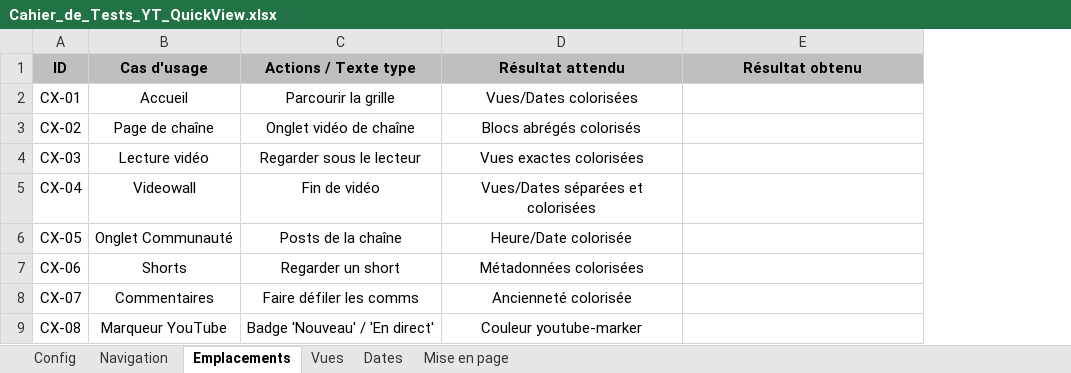
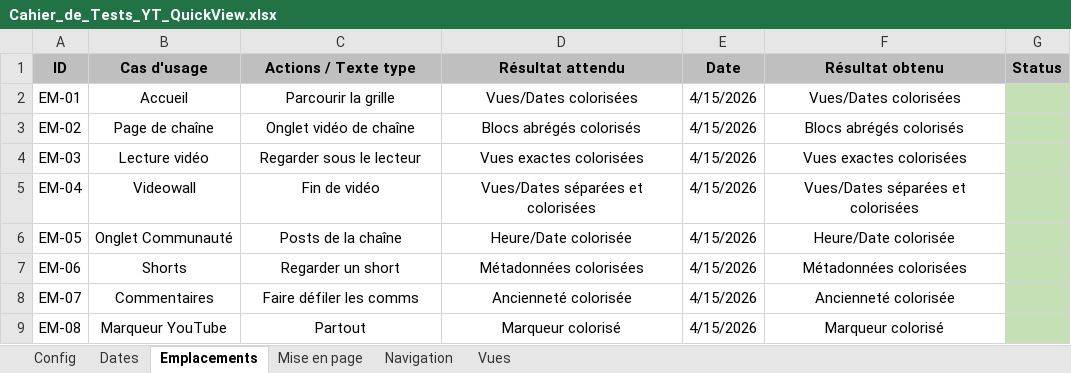
Before and after one commit to Jo44/YT-QuickView, an Excel workbook: Cahier_de_Tests_YT_QuickView.xlsx, sheet Emplacements, drawn as a sheet; values as stored, in another font and other column widths than the file's, no borders; removed rows and columns are numbered as before the commit, all else as after; the diff names each change by its address in the sheet, - before the commit and + after, or states it on an @@ line.

```diff
--- a/Cahier_de_Tests_YT_QuickView.xlsx (sheet Emplacements)
+++ b/Cahier_de_Tests_YT_QuickView.xlsx (sheet Emplacements)
@@ sheet tab order changed: Config | Dates | Emplacements | Mise en page | Navigation | Vues @@
+column E (Date), rows 2-8: all 4/15/2026
+column G (Status), empty
-A2 (ID): CX-01
+A2 (ID): EM-01
-F2 (Résultat obtenu): (empty)
+F2 (Résultat obtenu): Vues/Dates colorisées
-A3 (ID): CX-02
+A3 (ID): EM-02
-F3 (Résultat obtenu): (empty)
+F3 (Résultat obtenu): Blocs abrégés colorisés
-A4 (ID): CX-03
+A4 (ID): EM-03
-F4 (Résultat obtenu): (empty)
+F4 (Résultat obtenu): Vues exactes colorisées
-A5 (ID): CX-04
+A5 (ID): EM-04
-F5 (Résultat obtenu): (empty)
+F5 (Résultat obtenu): Vues/Dates séparées et colorisées
-A6 (ID): CX-05
+A6 (ID): EM-05
-F6 (Résultat obtenu): (empty)
+F6 (Résultat obtenu): Heure/Date colorisée
-A7 (ID): CX-06
+A7 (ID): EM-06
-F7 (Résultat obtenu): (empty)
+F7 (Résultat obtenu): Métadonnées colorisées
-A8 (ID): CX-07
+A8 (ID): EM-07
-F8 (Résultat obtenu): (empty)
+F8 (Résultat obtenu): Ancienneté colorisée
-row 9: CX-08 | Marqueur YouTube | Badge 'Nouveau' / 'En direct' | Couleur youtube-marker
+row 9: EM-08 | Marqueur YouTube | Partout | Marqueur colorisé | 4/15/2026 | Marqueur colorisé
```
Also changed, not shown: sheet Vues, sheet Mise en page, sheet Dates, sheet Navigation, sheet Config, 17 other files.
